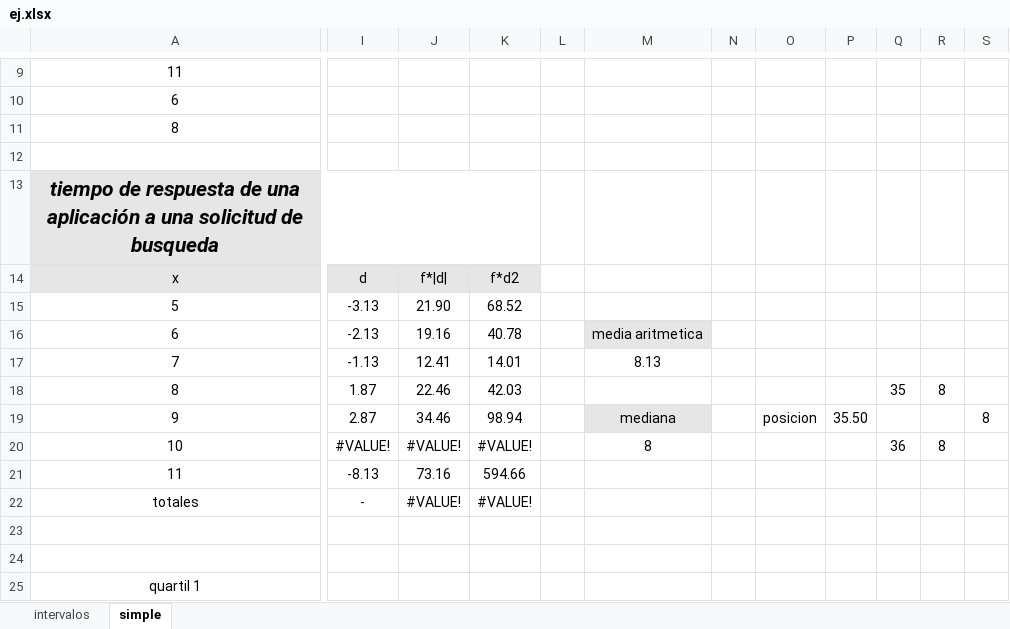
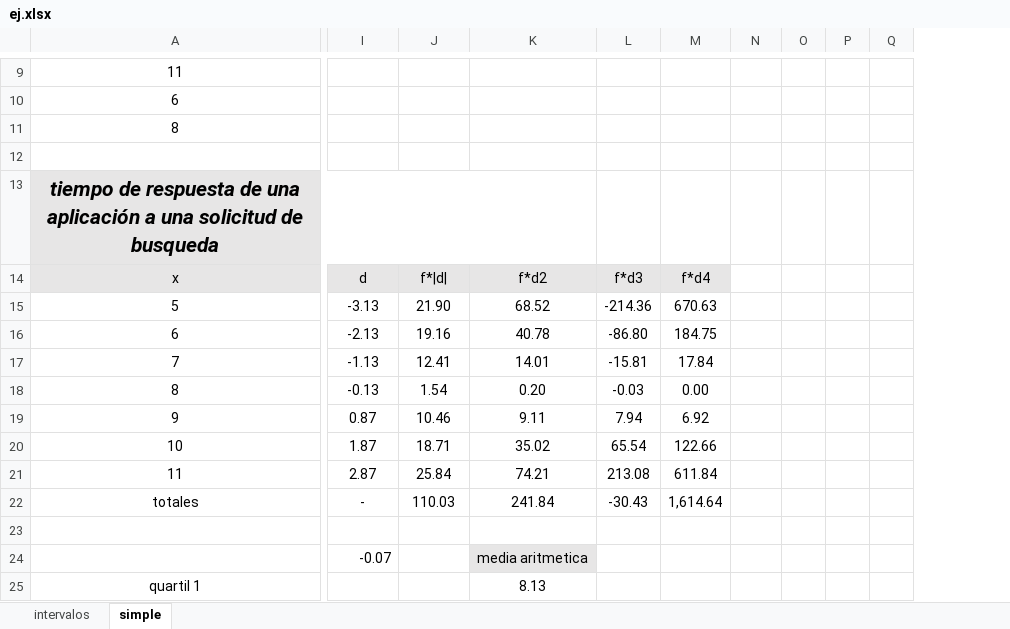
Before and after one commit to AntonyS2005/analizadorDeDatos_Estadistica, an Excel workbook: ej.xlsx, sheet simple, drawn as a sheet; only a part is shown, gaps mark what is left out; values as stored, in another font and other column widths than the file's, no borders; removed rows and columns are numbered as before the commit, all else as after; rows hold the shown columns only; the diff covers the shown part only; the diff names each change by its address in the sheet, - before the commit and + after, or states it on an @@ line.

```diff
--- a/ej.xlsx (sheet simple)
+++ b/ej.xlsx (sheet simple)
-column K, rows 14-22: f*d2 | 68.52 | 40.78 | 14.01 | 42.03 | 98.94 | #VALUE! | 594.66 | #VALUE!
-column L, empty
-column N, empty
-column O, row 19: posicion
+column L, rows 14-22: f*d3 | -214.36 | -86.80 | -15.81 | -0.03 | 7.94 | 65.54 | 213.08 | -30.43
+column M, rows 14-22: f*d4 | 670.63 | 184.75 | 17.84 | 0.00 | 6.92 | 122.66 | 611.84 | 1,614.64
-A13:K13 merged
+A13:K13 merged
-K13:K14 fill: none
+K13:K14 fill: #E7E6E6
-K14: (empty)
+K14: f*d2
-K15: (empty)
+K15: 68.52
-K16: media aritmetica
+K16: 40.78
-K16 fill: #E7E6E6
+K16 fill: none
-K17: 8.13
+K17: 14.01
-I18: 1.87
+I18: -0.13
-J18: 22.46
+J18: 1.54
-K18: (empty)
+K18: 0.20
-O18: 35
+O18: (empty)
-P18: 8
+P18: (empty)
-I19: 2.87
+I19: 0.87
-J19: 34.46
+J19: 10.46
-K19: mediana
+K19: 9.11
-K19 fill: #E7E6E6
+K19 fill: none
-N19: 35.50
+N19: (empty)
-Q19: 8
+Q19: (empty)
-I20: #VALUE!
+I20: 1.87
-J20: #VALUE!
+J20: 18.71
-K20: 8
+K20: 35.02
-O20: 36
+O20: (empty)
-P20: 8
+P20: (empty)
-I21: -8.13
+I21: 2.87
-J21: 73.16
+J21: 25.84
-K21: (empty)
+K21: 74.21
-J22: #VALUE!
+J22: 110.03
-K22: (empty)
+K22: 241.84
-row 24: (empty)
+row 24:  | -0.07 |  | media aritmetica
-K25: (empty)
+K25: 8.13
```
Also changed, not shown: 1 added row, 1 removed row, 12 edited cells and cell formats elsewhere in this sheet, formulas that keep their value, 1 other file.
